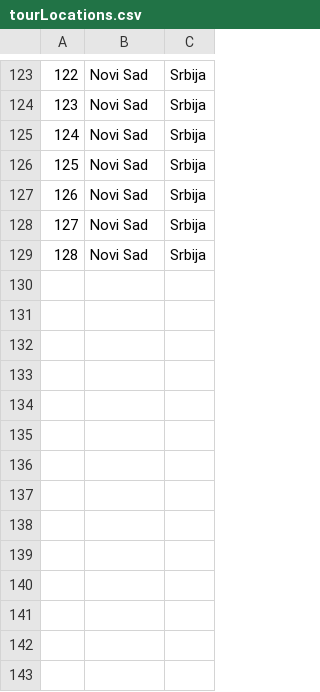
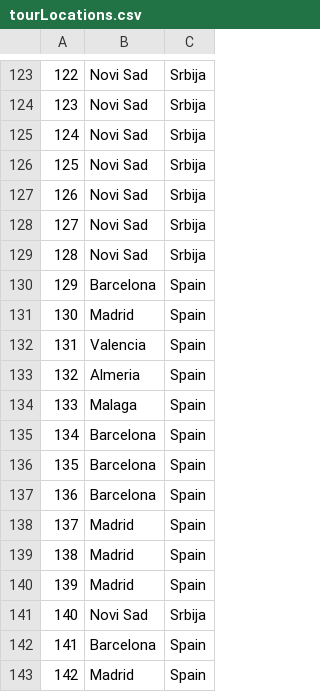
Before and after one commit to kovacevicanja/sims-grupa3-teamA, a CSV file: Resources/Data/tourLocations.csv, drawn as a sheet; only a part is shown, gaps mark what is left out.

```diff
--- a/Resources/Data/tourLocations.csv
+++ b/Resources/Data/tourLocations.csv
@@ -129 +129,15 @@
 128|Novi Sad|Srbija
+129|Barcelona|Spain
+130|Madrid|Spain
+131|Valencia|Spain
+132|Almeria|Spain
+133|Malaga|Spain
+134|Barcelona|Spain
+135|Barcelona|Spain
+136|Barcelona|Spain
+137|Madrid|Spain
+138|Madrid|Spain
+139|Madrid|Spain
+140|Novi Sad|Srbija
+141|Barcelona|Spain
+142|Madrid|Spain
```
Also changed, not shown: Resources/Data/keyPoints.csv, Resources/Data/notifications.csv, 26 other files.
